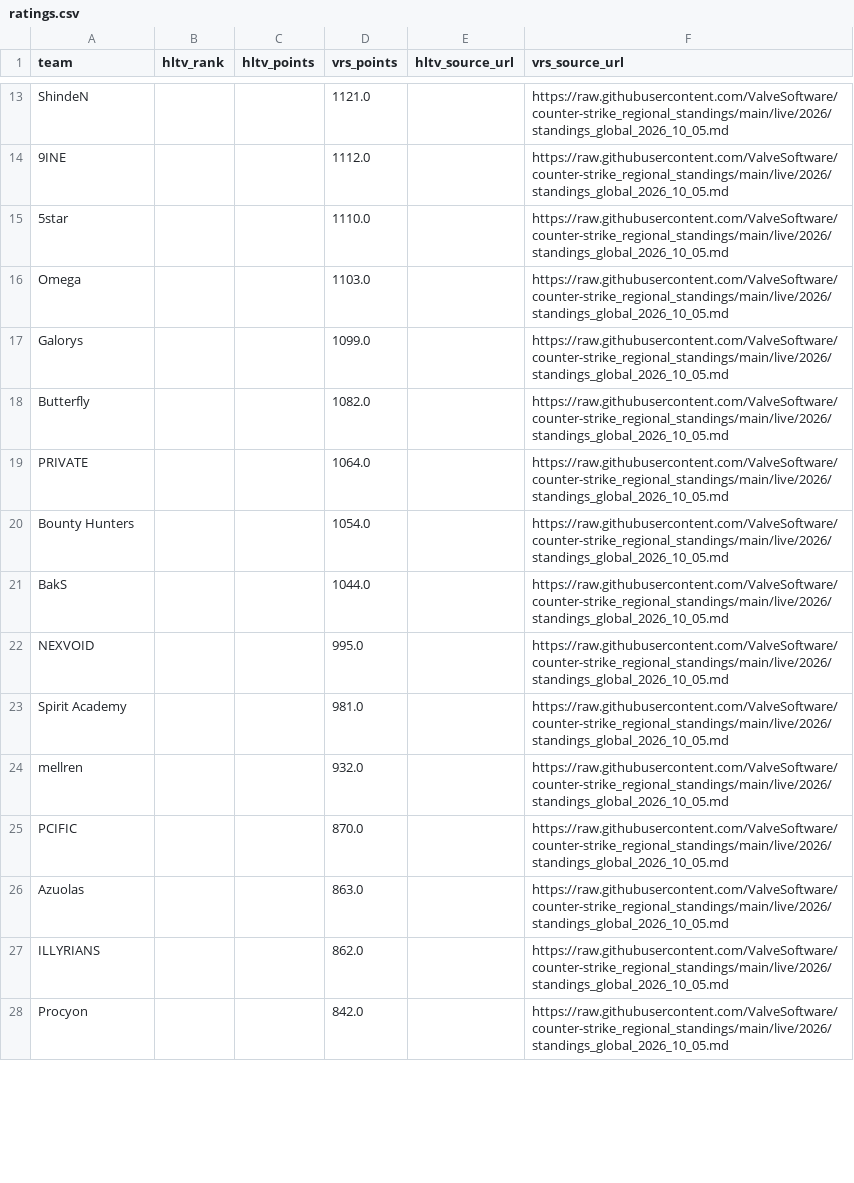
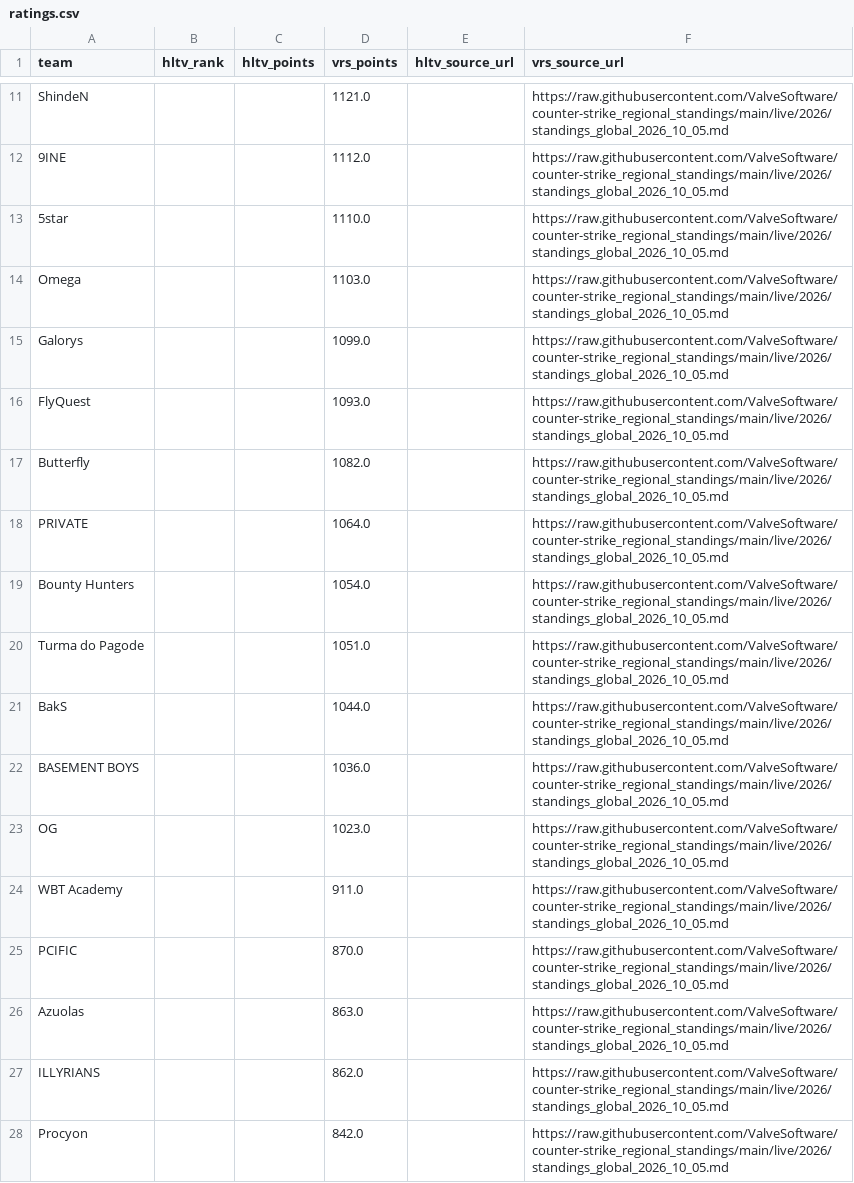
Before and after one commit to buffedlizard55-lab/MaltaProj1, a CSV file: refresh/data/ratings.csv, drawn as a sheet; only a part is shown, gaps mark what is left out; removed rows and columns are numbered as before the commit, all else as after; the diff covers the shown part only; the diff names each change by its address in the sheet, - before the commit and + after, or states it on an @@ line.

```diff
--- a/refresh/data/ratings.csv
+++ b/refresh/data/ratings.csv
+row 16: FlyQuest |  |  | 1093.0 |  | https://raw.githubusercontent.com/ValveSoftware/counter-strike_regional_standings/main/live/2026/standings_global_2026_10_05.md
+row 20: Turma do Pagode |  |  | 1051.0 |  | https://raw.githubusercontent.com/ValveSoftware/counter-strike_regional_standings/main/live/2026/standings_global_2026_10_05.md
-row 22: NEXVOID |  |  | 995.0 |  | https://raw.githubusercontent.com/ValveSoftware/counter-strike_regional_standings/main/live/2026/standings_global_2026_10_05.md
-row 23: Spirit Academy |  |  | 981.0 |  | https://raw.githubusercontent.com/ValveSoftware/counter-strike_regional_standings/main/live/2026/standings_global_2026_10_05.md
-row 24: mellren |  |  | 932.0 |  | https://raw.githubusercontent.com/ValveSoftware/counter-strike_regional_standings/main/live/2026/standings_global_2026_10_05.md
+row 22: BASEMENT BOYS |  |  | 1036.0 |  | https://raw.githubusercontent.com/ValveSoftware/counter-strike_regional_standings/main/live/2026/standings_global_2026_10_05.md
+row 23: OG |  |  | 1023.0 |  | https://raw.githubusercontent.com/ValveSoftware/counter-strike_regional_standings/main/live/2026/standings_global_2026_10_05.md
+row 24: WBT Academy |  |  | 911.0 |  | https://raw.githubusercontent.com/ValveSoftware/counter-strike_regional_standings/main/live/2026/standings_global_2026_10_05.md
```
Also changed, not shown: 6 added rows and 13 removed rows elsewhere in this file, refresh/data/current.csv, today/data/current.csv, 24 other files.
